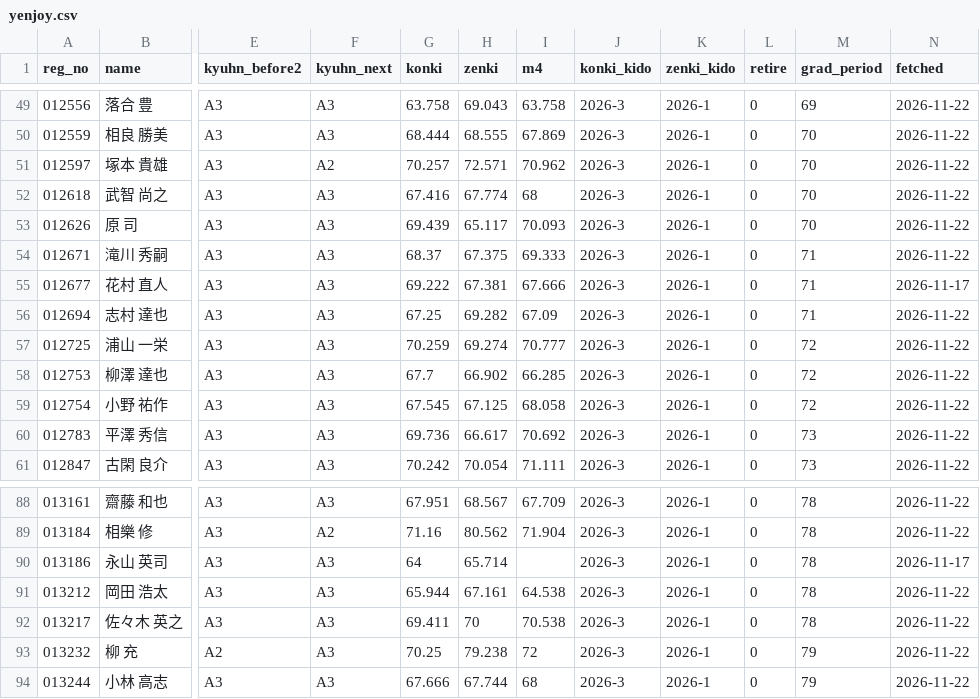
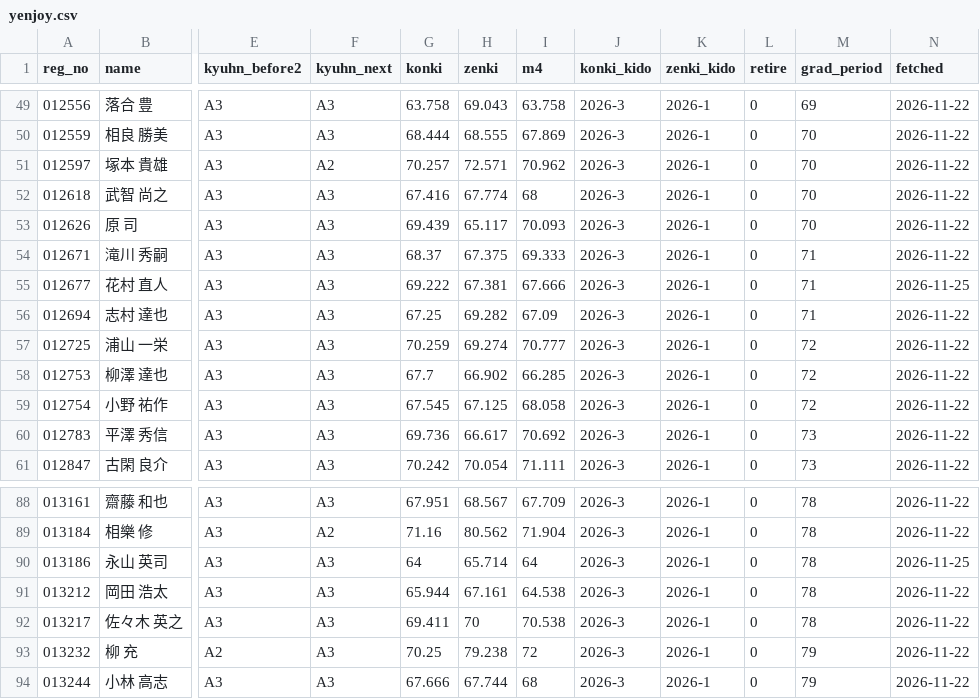
Before and after one commit to greengiant7773/keirin-taisha, a CSV file: yenjoy.csv, drawn as a sheet; only a part is shown, gaps mark what is left out; the diff names each change by its address in the sheet, - before the commit and + after, or states it on an @@ line.

```diff
--- a/yenjoy.csv
+++ b/yenjoy.csv
-N55 (fetched): 2026-11-17
+N55 (fetched): 2026-11-25
-I90 (m4): (empty)
+I90 (m4): 64
-N90 (fetched): 2026-11-17
+N90 (fetched): 2026-11-25
```
Also changed, not shown: 4 other files.
